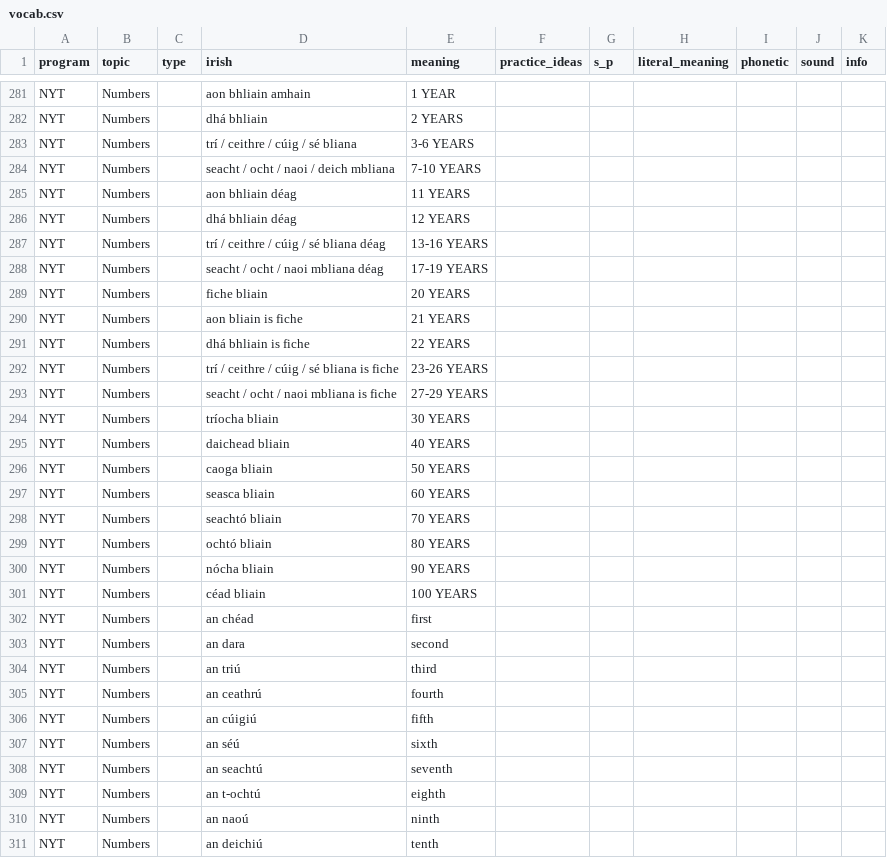
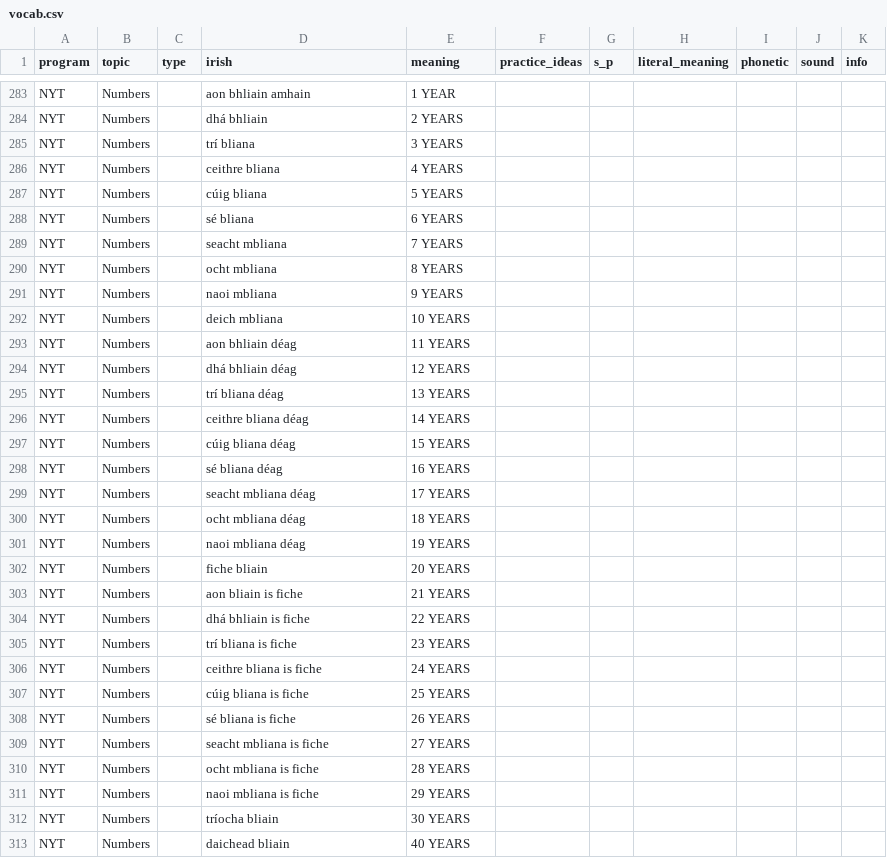
Before and after one commit to michaelw730/irish, a CSV file: vocab.csv, drawn as a sheet; only a part is shown, gaps mark what is left out; the shorter side is filled out with more unchanged rows; the diff covers the shown part only.

```diff
--- a/vocab.csv
+++ b/vocab.csv
@@ -282,8 +284,19 @@ NYT	Numbers		aon bhliain amhain	1 YEAR
 NYT	Numbers		dhá bhliain	2 YEARS						
-NYT	Numbers		trí / ceithre / cúig / sé bliana	3-6 YEARS						
-NYT	Numbers		seacht / ocht / naoi / deich mbliana	7-10 YEARS						
+NYT	Numbers		trí bliana	3 YEARS						
+NYT	Numbers		ceithre bliana	4 YEARS						
+NYT	Numbers		cúig bliana	5 YEARS						
+NYT	Numbers		sé bliana	6 YEARS						
+NYT	Numbers		seacht mbliana	7 YEARS						
+NYT	Numbers		ocht mbliana	8 YEARS						
+NYT	Numbers		naoi mbliana	9 YEARS						
+NYT	Numbers		deich mbliana	10 YEARS						
 NYT	Numbers		aon bhliain déag	11 YEARS						
 NYT	Numbers		dhá bhliain déag	12 YEARS						
-NYT	Numbers		trí / ceithre / cúig / sé bliana déag	13-16 YEARS						
-NYT	Numbers		seacht / ocht / naoi mbliana déag	17-19 YEARS						
+NYT	Numbers		trí bliana déag	13 YEARS						
+NYT	Numbers		ceithre bliana déag	14 YEARS						
+NYT	Numbers		cúig bliana déag	15 YEARS						
+NYT	Numbers		sé bliana déag	16 YEARS						
+NYT	Numbers		seacht mbliana déag	17 YEARS						
+NYT	Numbers		ocht mbliana déag	18 YEARS						
+NYT	Numbers		naoi mbliana déag	19 YEARS						
 NYT	Numbers		fiche bliain	20 YEARS						
@@ -291,4 +304,9 @@ NYT	Numbers		aon bliain is fiche	21 YEARS
 NYT	Numbers		dhá bhliain is fiche	22 YEARS						
-NYT	Numbers		trí / ceithre / cúig / sé bliana is fiche	23-26 YEARS						
-NYT	Numbers		seacht / ocht / naoi mbliana is fiche	27-29 YEARS						
+NYT	Numbers		trí bliana is fiche	23 YEARS						
+NYT	Numbers		ceithre bliana is fiche	24 YEARS						
+NYT	Numbers		cúig bliana is fiche	25 YEARS						
+NYT	Numbers		sé bliana is fiche	26 YEARS						
+NYT	Numbers		seacht mbliana is fiche	27 YEARS						
+NYT	Numbers		ocht mbliana is fiche	28 YEARS						
+NYT	Numbers		naoi mbliana is fiche	29 YEARS						
 NYT	Numbers		tríocha bliain	30 YEARS						
```
Also changed, not shown: 5 added rows, 4 removed rows, 3 moved rows and 30 edited cells elsewhere in this file, 2 other files.
